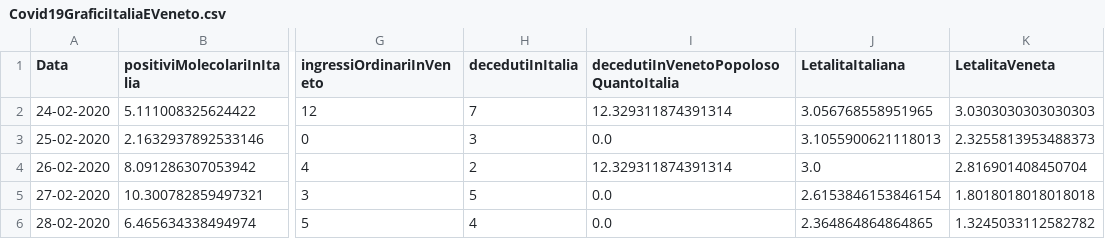
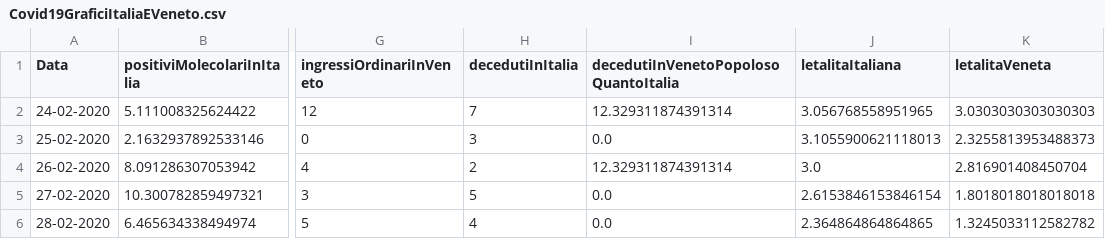
Before and after one commit to DigitalChriAri/Covid, a CSV file: Covid19GraficiItaliaEVeneto.csv, drawn as a sheet; only a part is shown, gaps mark what is left out; the diff names each change by its address in the sheet, - before the commit and + after, or states it on an @@ line.

Commit message:
28-06-2021

```diff
--- a/Covid19GraficiItaliaEVeneto.csv
+++ b/Covid19GraficiItaliaEVeneto.csv
-J1: LetalitaItaliana
+J1: letalitaItaliana
-K1: LetalitaVeneta
+K1: letalitaVeneta
```
